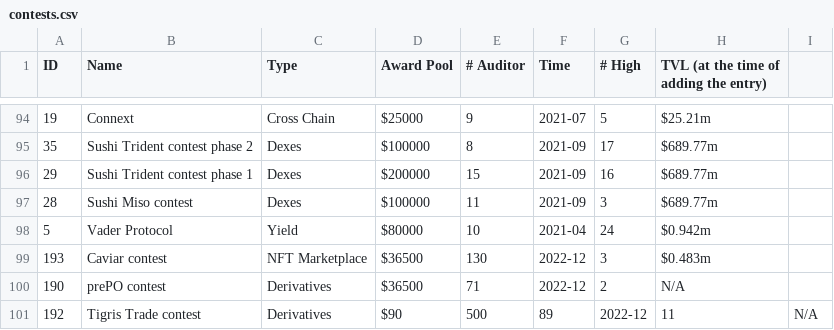
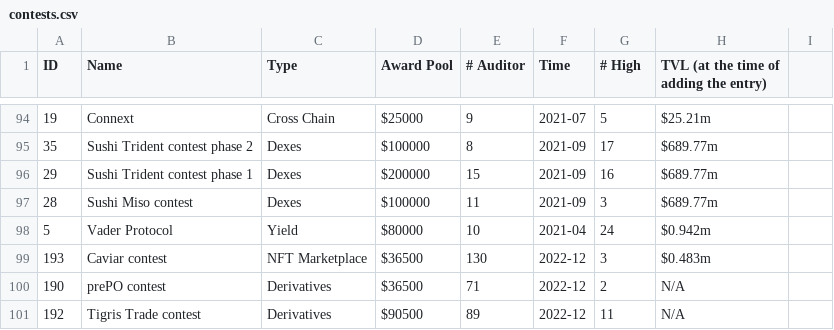
Before and after one commit to ZhangZhuoSJTU/Web3Bugs, a CSV file: results/contests.csv, drawn as a sheet; only a part is shown, gaps mark what is left out.

Commit message:
fix: contest.csv

```diff
--- a/results/contests.csv
+++ b/results/contests.csv
@@ -100,2 +100,2 @@ ID, Name, Type, Award Pool, # Auditor, Time, # High, TVL (at the time of adding
 190, prePO contest, Derivatives, $36500, 71, 2022-12, 2, N/A
-192, Tigris Trade contest, Derivatives, $90,500, 89, 2022-12, 11, N/A
+192, Tigris Trade contest, Derivatives, $90500, 89, 2022-12, 11, N/A
```
